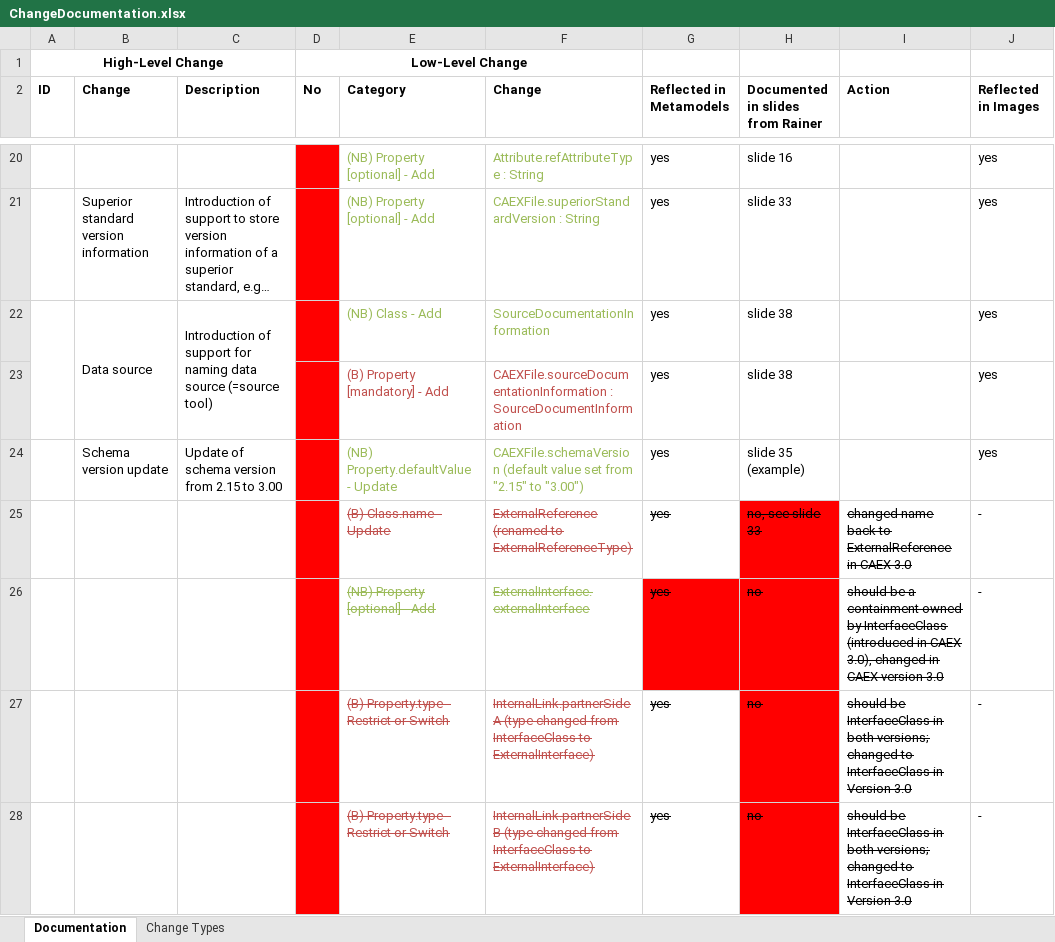
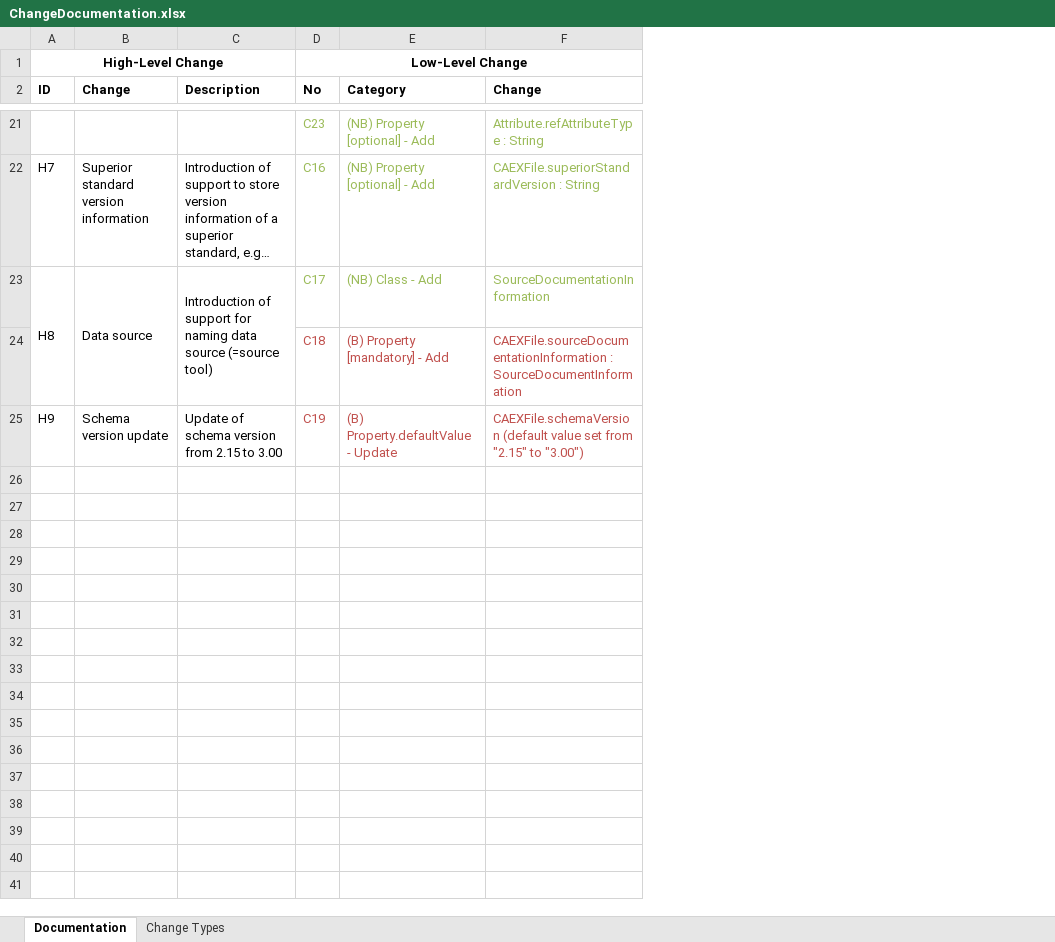
Before and after one commit to amlModeling/caex-workbench, an Excel workbook: documentation/CAEX30/ChangeDocumentation.xlsx, sheet Documentation, drawn as a sheet; only a part is shown, gaps mark what is left out; long unchanged cells end in …; values as stored, in another font and other column widths than the file's, no borders; removed rows and columns are numbered as before the commit, all else as after; the diff covers the shown part only; the diff names each change by its address in the sheet, - before the commit and + after, or states it on an @@ line.

Commit message:
Updates change documentation sheet

```diff
--- a/documentation/CAEX30/ChangeDocumentation.xlsx (sheet Documentation)
+++ b/documentation/CAEX30/ChangeDocumentation.xlsx (sheet Documentation)
@@ column G (Reflected in Metamodels) hidden, rows 20-24: all yes @@
-column H (Documented in slides from Rainer), rows 20-24: slide 16 | slide 33 | slide 38 | slide 38 | slide 35 (example)
-column I (Action), empty
-column J (Reflected in Images), rows 20-24: all yes
-D21 (No): (empty)
+D21 (No): C23
-D21:D25 fill: #FF0000
+D21:D25 fill: none
-A22 (ID): (empty)
+A22 (ID): H7
-D22 (No): (empty)
+D22 (No): C16
-A23 (ID): (empty)
+A23 (ID): H8
-D23 (No): (empty)
+D23 (No): C17
-D24 (No): (empty)
+D24 (No): C18
-A25 (ID): (empty)
+A25 (ID): H9
-D25 (No): (empty)
+D25 (No): C19
-E25 (Category): (NB) Property.defaultValue - Update
+E25 (Category): (B) Property.defaultValue - Update
-E25:F25 text colour: #9BBB59
+E25:F25 text colour: #C0504D
-row 25:  |  |  |  | (B) Class.name - Update | ExternalReference (renamed to ExternalReferenceType) | yes | no, see slide 33 | changed name back to ExternalReference in CAEX 3.0 | -
-row 26:  |  |  |  | (NB) Property [optional] - Add | ExternalInterface.externalInterface | yes | no | should be a containment owned by InterfaceClass (introduced in CAEX 3.0), changed in CAEX version 3.0 | -
-row 27:  |  |  |  | (B) Property.type - Restrict or Switch | InternalLink.partnerSideA (type changed from InterfaceClass to ExternalInterface) | yes | no | should be InterfaceClass in both versions; changed to InterfaceClass in Version 3.0 | -
-row 28:  |  |  |  | (B) Property.type - Restrict or Switch | InternalLink.partnerSideB (type changed from InterfaceClass to ExternalInterface) | yes | no | should be InterfaceClass in both versions; changed to InterfaceClass in Version 3.0 | -
```
Also changed, not shown: 5 added rows, 12 removed rows, 16 edited cells and cell formats elsewhere in this sheet, sheet Change Types, hidden cells.
